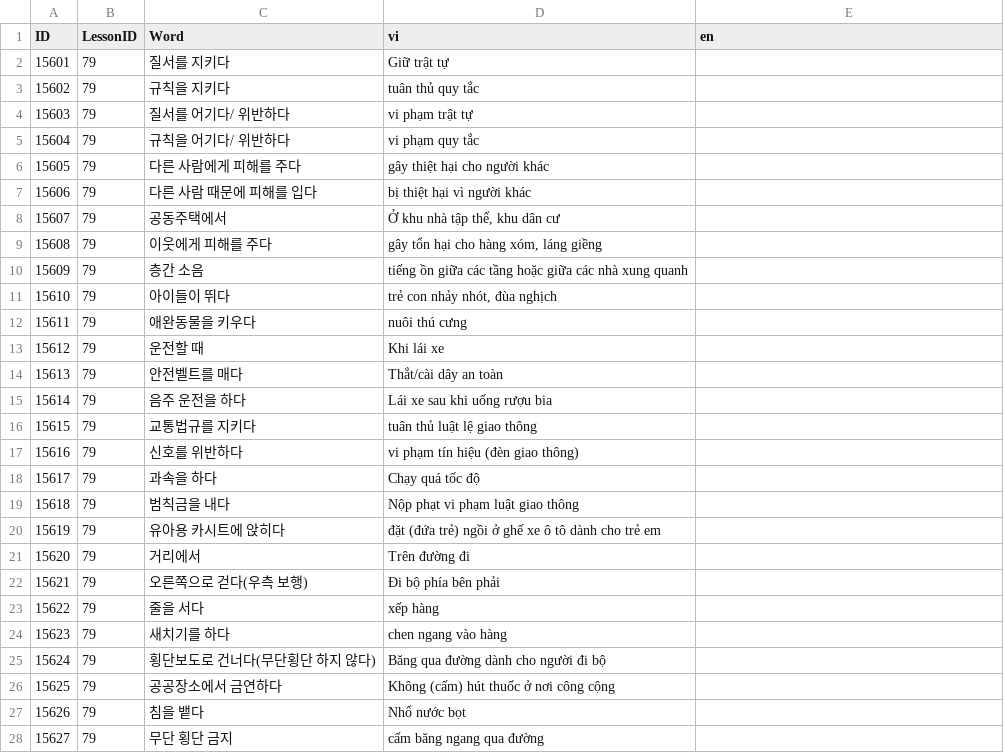
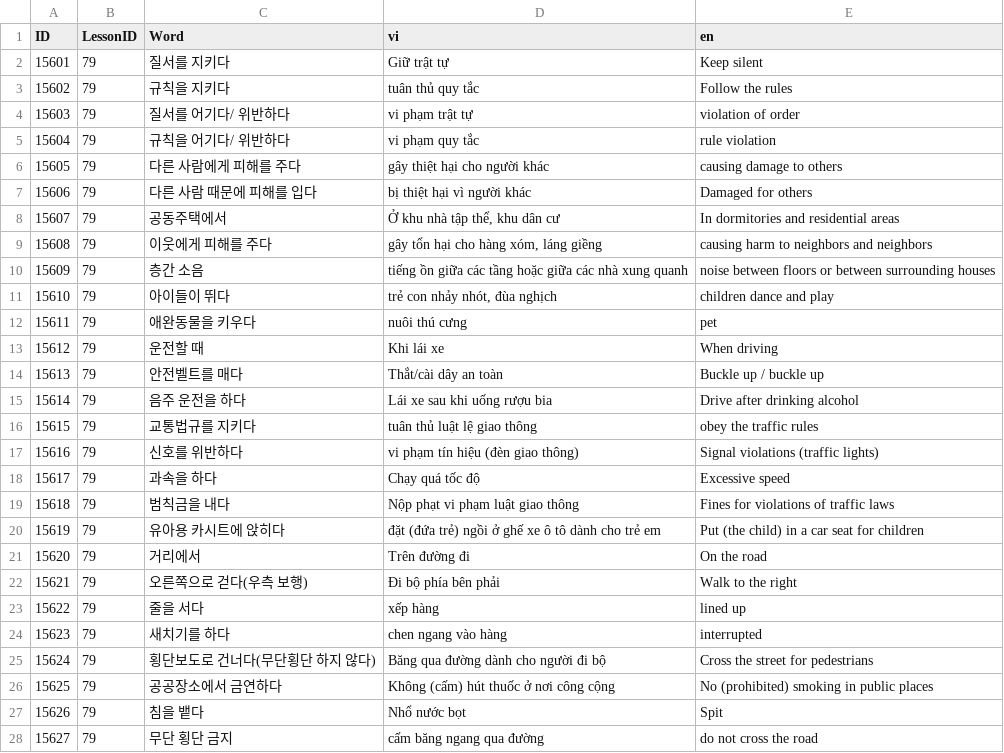
Before and after one commit to tuanback/easykiip, a CSV file: Database/CSV/CSVFiles/4/19v.csv, drawn as a sheet; only a part is shown; the diff covers the shown part only.

```diff
--- a/Database/CSV/CSVFiles/4/19v.csv
+++ b/Database/CSV/CSVFiles/4/19v.csv
@@ -1,28 +1,28 @@
 ID,LessonID,Word,vi,en
-15601,79,질서를 지키다,Giữ trật tự ,
-15602,79,규칙을 지키다,tuân thủ quy tắc,
-15603,79,질서를 어기다/ 위반하다,vi phạm trật tự,
-15604,79,규칙을 어기다/ 위반하다,vi phạm quy tắc,
-15605,79,다른 사람에게 피해를 주다,gây thiệt hại cho người khác,
-15606,79,다른 사람 때문에 피해를 입다,bị thiệt hại vì người khác,
-15607,79,공동주택에서,"Ở khu nhà tập thể, khu dân cư",
-15608,79,이웃에게 피해를 주다,"gây tổn hại cho hàng xóm, láng giềng",
-15609,79,층간 소음,tiếng ồn giữa các tầng hoặc giữa các nhà xung quanh,
-15610,79,아이들이 뛰다,"trẻ con nhảy nhót, đùa nghịch",
-15611,79,애완동물을 키우다,nuôi thú cưng,
-15612,79,운전할 때,Khi lái xe,
-15613,79,안전벨트를 매다,Thắt/cài dây an toàn,
-15614,79,음주 운전을 하다,Lái xe sau khi uống rượu bia,
-15615,79,교통법규를 지키다,tuân thủ luật lệ giao thông,
-15616,79,신호를 위반하다,vi phạm tín hiệu (đèn giao thông),
-15617,79,과속을 하다,Chạy quá tốc độ,
-15618,79,범칙금을 내다,Nộp phạt vi phạm luật giao thông,
-15619,79,유아용 카시트에 앉히다,đặt (đứa trẻ) ngồi ở ghế xe ô tô dành cho trẻ em ,
-15620,79,거리에서,Trên đường đi,
-15621,79,오른쪽으로 걷다(우측 보행),Đi bộ phía bên phải,
-15622,79,줄을 서다,xếp hàng,
-15623,79,새치기를 하다,chen ngang vào hàng,
-15624,79,횡단보도로 건너다(무단횡단 하지 않다),Băng qua đường dành cho người đi bộ,
-15625,79,공공장소에서 금연하다,Không (cấm) hút thuốc ở nơi công cộng,
-15626,79,침을 뱉다,Nhổ nước bọt,
-15627,79,무단 횡단 금지,cấm băng ngang qua đường,
+15601,79,질서를 지키다,Giữ trật tự ,Keep silent
+15602,79,규칙을 지키다,tuân thủ quy tắc,Follow the rules
+15603,79,질서를 어기다/ 위반하다,vi phạm trật tự,violation of order
+15604,79,규칙을 어기다/ 위반하다,vi phạm quy tắc,rule violation
+15605,79,다른 사람에게 피해를 주다,gây thiệt hại cho người khác,causing damage to others
+15606,79,다른 사람 때문에 피해를 입다,bị thiệt hại vì người khác,Damaged for others
+15607,79,공동주택에서,"Ở khu nhà tập thể, khu dân cư",In dormitories and residential areas
+15608,79,이웃에게 피해를 주다,"gây tổn hại cho hàng xóm, láng giềng",causing harm to neighbors and neighbors
+15609,79,층간 소음,tiếng ồn giữa các tầng hoặc giữa các nhà xung quanh,noise between floors or between surrounding houses
+15610,79,아이들이 뛰다,"trẻ con nhảy nhót, đùa nghịch",children dance and play
+15611,79,애완동물을 키우다,nuôi thú cưng,pet
+15612,79,운전할 때,Khi lái xe,When driving
+15613,79,안전벨트를 매다,Thắt/cài dây an toàn,Buckle up / buckle up
+15614,79,음주 운전을 하다,Lái xe sau khi uống rượu bia,Drive after drinking alcohol
+15615,79,교통법규를 지키다,tuân thủ luật lệ giao thông,obey the traffic rules
+15616,79,신호를 위반하다,vi phạm tín hiệu (đèn giao thông),Signal violations (traffic lights)
+15617,79,과속을 하다,Chạy quá tốc độ,Excessive speed
+15618,79,범칙금을 내다,Nộp phạt vi phạm luật giao thông,Fines for violations of traffic laws
+15619,79,유아용 카시트에 앉히다,đặt (đứa trẻ) ngồi ở ghế xe ô tô dành cho trẻ em ,Put (the child) in a car seat for children
+15620,79,거리에서,Trên đường đi,On the road
+15621,79,오른쪽으로 걷다(우측 보행),Đi bộ phía bên phải,Walk to the right
+15622,79,줄을 서다,xếp hàng,lined up
+15623,79,새치기를 하다,chen ngang vào hàng,interrupted
+15624,79,횡단보도로 건너다(무단횡단 하지 않다),Băng qua đường dành cho người đi bộ,Cross the street for pedestrians
+15625,79,공공장소에서 금연하다,Không (cấm) hút thuốc ở nơi công cộng,No (prohibited) smoking in public places
+15626,79,침을 뱉다,Nhổ nước bọt,Spit
+15627,79,무단 횡단 금지,cấm băng ngang qua đường,do not cross the road
```
Also changed, not shown: 53 edited cells elsewhere in this file, Database/CSV/CSVFiles/4/16v.csv, Database/CSV/CSVFiles/4/17r.csv, 33 other files.
